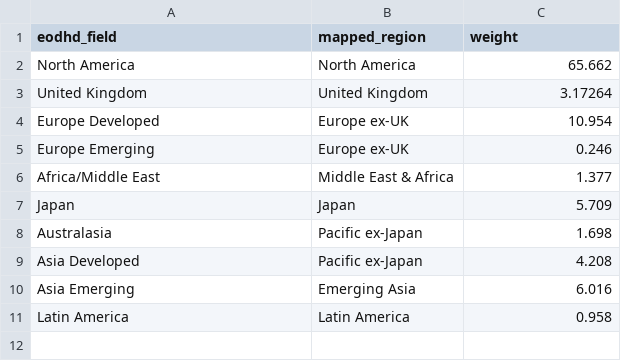
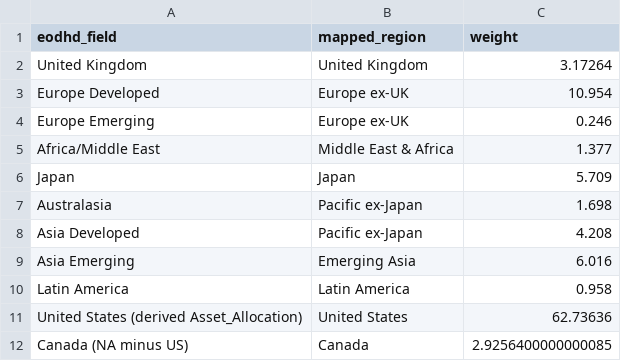
Before and after one commit to bankeronwheels-raph/quilt-outputs, a CSV file: vwce/vwce_region_rollup_detail.csv, drawn as a sheet.

Commit message:
VWCE nightly: update CSVs

```diff
--- a/vwce/vwce_region_rollup_detail.csv
+++ b/vwce/vwce_region_rollup_detail.csv
@@ -1,3 +1,2 @@
 eodhd_field,mapped_region,weight
-North America,North America,65.662
 United Kingdom,United Kingdom,3.17264
@@ -11 +10,3 @@ Asia Emerging,Emerging Asia,6.016
 Latin America,Latin America,0.958
+United States (derived Asset_Allocation),United States,62.73636
+Canada (NA minus US),Canada,2.9256400000000085
```
Also changed, not shown: vwce/vwce_region_annual.csv, vwce/vwce_region_exposure.csv, 1 other file.
